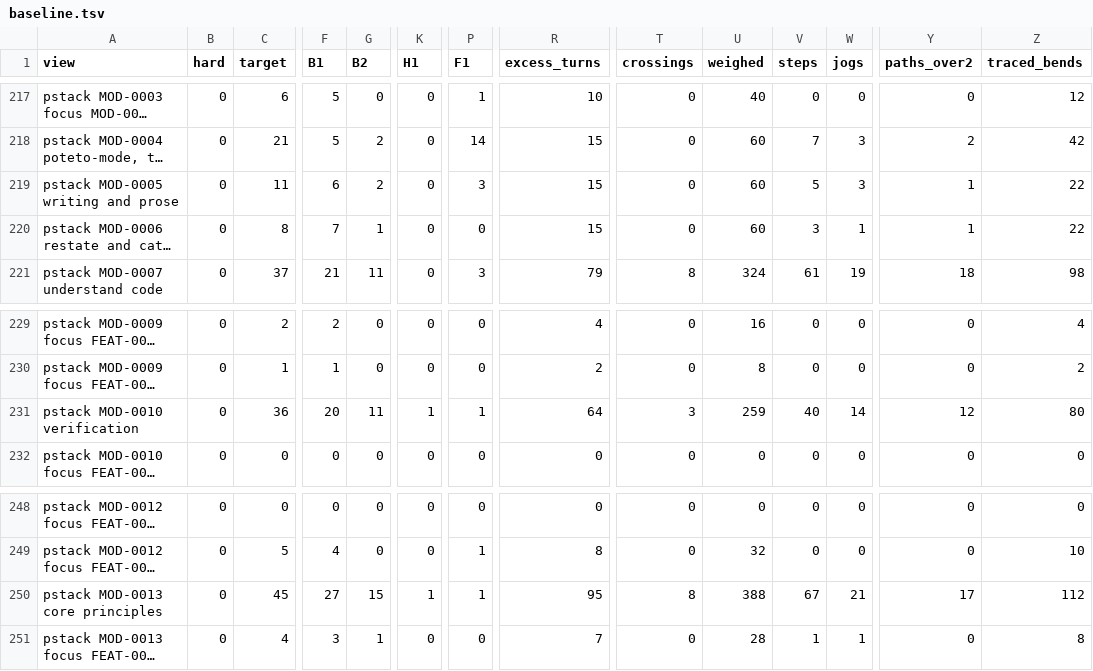
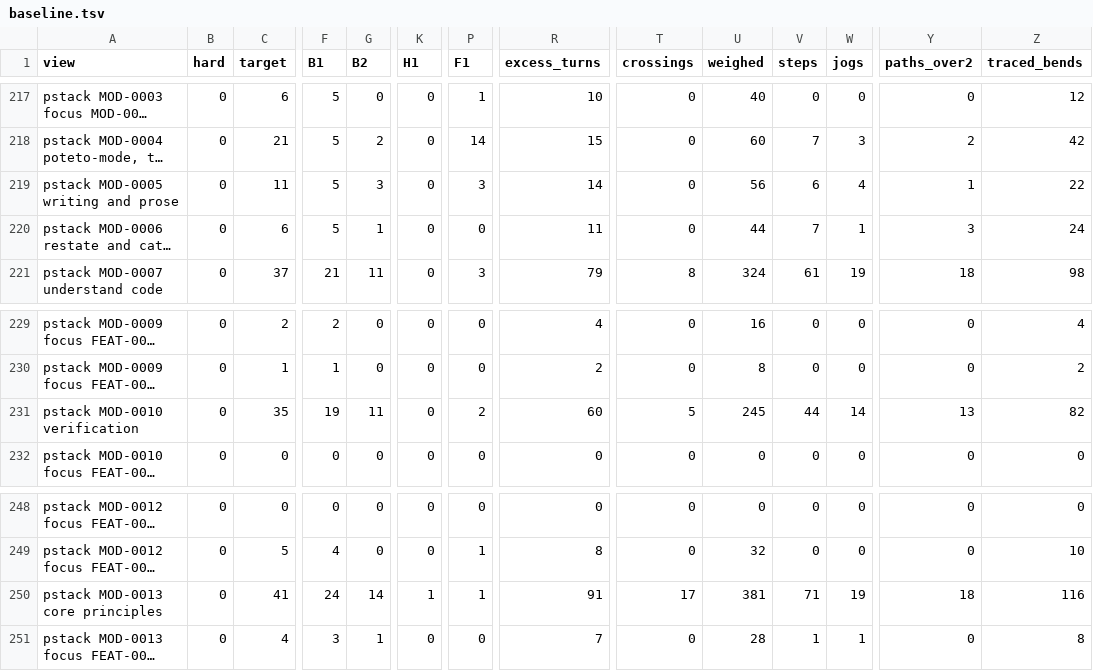
Before and after one commit to whyjp/ABBD, a TSV file: eval/lint/baseline.tsv, drawn as a sheet; only a part is shown, gaps mark what is left out; long unchanged cells end in …; the diff covers the shown part only; the diff names each change by its address in the sheet, - before the commit and + after, or states it on an @@ line.

```diff
--- a/eval/lint/baseline.tsv
+++ b/eval/lint/baseline.tsv
-F219 (B1): 6
+F219 (B1): 5
-G219 (B2): 2
+G219 (B2): 3
-R219 (excess_turns): 15
+R219 (excess_turns): 14
-U219 (weighed): 60
+U219 (weighed): 56
-V219 (steps): 5
+V219 (steps): 6
-W219 (jogs): 3
+W219 (jogs): 4
-C220 (target): 8
+C220 (target): 6
-F220 (B1): 7
+F220 (B1): 5
-R220 (excess_turns): 15
+R220 (excess_turns): 11
-U220 (weighed): 60
+U220 (weighed): 44
-V220 (steps): 3
+V220 (steps): 7
-Y220 (paths_over2): 1
+Y220 (paths_over2): 3
-Z220 (traced_bends): 22
+Z220 (traced_bends): 24
-C231 (target): 36
+C231 (target): 35
-F231 (B1): 20
+F231 (B1): 19
-K231 (H1): 1
+K231 (H1): 0
-P231 (F1): 1
+P231 (F1): 2
-R231 (excess_turns): 64
+R231 (excess_turns): 60
-T231 (crossings): 3
+T231 (crossings): 5
-U231 (weighed): 259
+U231 (weighed): 245
-V231 (steps): 40
+V231 (steps): 44
-Y231 (paths_over2): 12
+Y231 (paths_over2): 13
-Z231 (traced_bends): 80
+Z231 (traced_bends): 82
-C250 (target): 45
+C250 (target): 41
-F250 (B1): 27
+F250 (B1): 24
-G250 (B2): 15
+G250 (B2): 14
-R250 (excess_turns): 95
+R250 (excess_turns): 91
-T250 (crossings): 8
+T250 (crossings): 17
-U250 (weighed): 388
+U250 (weighed): 381
-V250 (steps): 67
+V250 (steps): 71
-W250 (jogs): 21
+W250 (jogs): 19
-Y250 (paths_over2): 17
+Y250 (paths_over2): 18
-Z250 (traced_bends): 112
+Z250 (traced_bends): 116
```
Also changed, not shown: 103 edited cells elsewhere in this file, eval/lint/decisions.tsv, 19 other files.
